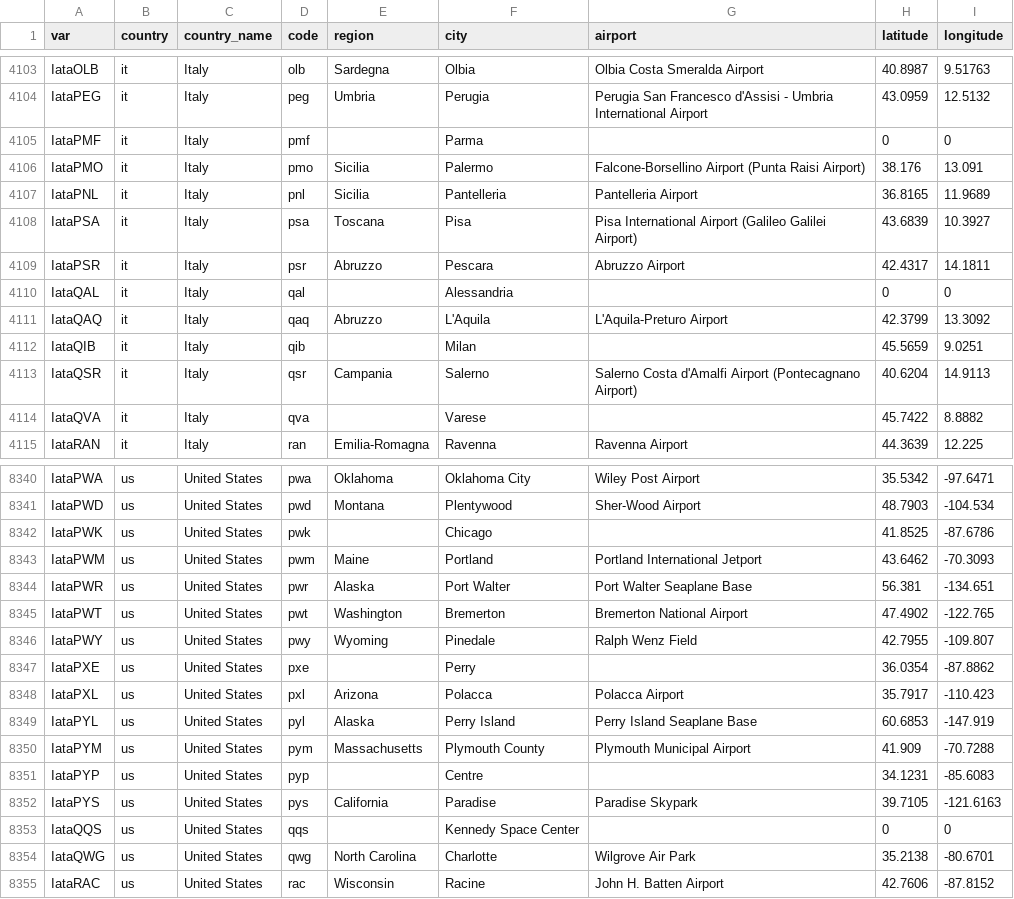
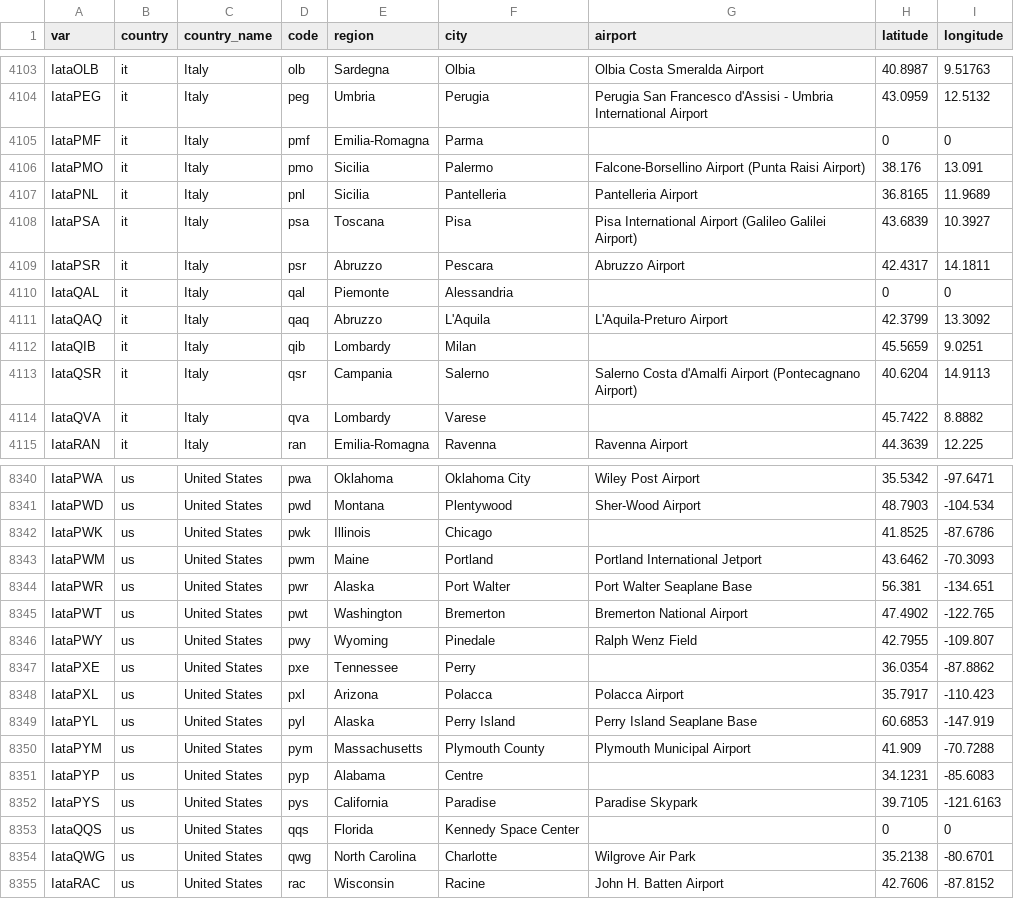
Before and after one commit to unikraft-cloud/x, a CSV file: iata/data/iata.csv, drawn as a sheet; only a part is shown, gaps mark what is left out; the diff covers the shown part only.

Commit message:
fix: Ensure metro areas have regions
Like LON.

Signed-off-by: Justin Chadwell <justin@unikraft.com>

```diff
--- a/iata/data/iata.csv
+++ b/iata/data/iata.csv
@@ -4104,3 +4104,3 @@ IataOLB,it,Italy,olb,Sardegna,Olbia,Olbia Costa Smeralda Airport,40.8987,9.51763
 IataPEG,it,Italy,peg,Umbria,Perugia,Perugia San Francesco d'Assisi - Umbria International Airport,43.0959,12.5132
-IataPMF,it,Italy,pmf,,Parma,,0,0
+IataPMF,it,Italy,pmf,Emilia-Romagna,Parma,,0,0
 IataPMO,it,Italy,pmo,Sicilia,Palermo,Falcone-Borsellino Airport (Punta Raisi Airport),38.176,13.091
@@ -4109,7 +4109,7 @@ IataPSA,it,Italy,psa,Toscana,Pisa,Pisa International Airport (Galileo Galilei Ai
 IataPSR,it,Italy,psr,Abruzzo,Pescara,Abruzzo Airport,42.4317,14.1811
-IataQAL,it,Italy,qal,,Alessandria,,0,0
+IataQAL,it,Italy,qal,Piemonte,Alessandria,,0,0
 IataQAQ,it,Italy,qaq,Abruzzo,L'Aquila,L'Aquila-Preturo Airport,42.3799,13.3092
-IataQIB,it,Italy,qib,,Milan,,45.5659,9.0251
+IataQIB,it,Italy,qib,Lombardy,Milan,,45.5659,9.0251
 IataQSR,it,Italy,qsr,Campania,Salerno,Salerno Costa d'Amalfi Airport (Pontecagnano Airport),40.6204,14.9113
-IataQVA,it,Italy,qva,,Varese,,45.7422,8.8882
+IataQVA,it,Italy,qva,Lombardy,Varese,,45.7422,8.8882
 IataRAN,it,Italy,ran,Emilia-Romagna,Ravenna,Ravenna Airport,44.3639,12.225
@@ -8341,3 +8341,3 @@ IataPWA,us,United States,pwa,Oklahoma,Oklahoma City,Wiley Post Airport,35.5342,-
 IataPWD,us,United States,pwd,Montana,Plentywood,Sher-Wood Airport,48.7903,-104.534
-IataPWK,us,United States,pwk,,Chicago,,41.8525,-87.6786
+IataPWK,us,United States,pwk,Illinois,Chicago,,41.8525,-87.6786
 IataPWM,us,United States,pwm,Maine,Portland,Portland International Jetport,43.6462,-70.3093
@@ -8346,3 +8346,3 @@ IataPWT,us,United States,pwt,Washington,Bremerton,Bremerton National Airport,47.
 IataPWY,us,United States,pwy,Wyoming,Pinedale,Ralph Wenz Field,42.7955,-109.807
-IataPXE,us,United States,pxe,,Perry,,36.0354,-87.8862
+IataPXE,us,United States,pxe,Tennessee,Perry,,36.0354,-87.8862
 IataPXL,us,United States,pxl,Arizona,Polacca,Polacca Airport,35.7917,-110.423
@@ -8350,5 +8350,5 @@ IataPYL,us,United States,pyl,Alaska,Perry Island,Perry Island Seaplane Base,60.6
 IataPYM,us,United States,pym,Massachusetts,Plymouth County,Plymouth Municipal Airport,41.909,-70.7288
-IataPYP,us,United States,pyp,,Centre,,34.1231,-85.6083
+IataPYP,us,United States,pyp,Alabama,Centre,,34.1231,-85.6083
 IataPYS,us,United States,pys,California,Paradise,Paradise Skypark,39.7105,-121.6163
-IataQQS,us,United States,qqs,,Kennedy Space Center,,0,0
+IataQQS,us,United States,qqs,Florida,Kennedy Space Center,,0,0
 IataQWG,us,United States,qwg,North Carolina,Charlotte,Wilgrove Air Park,35.2138,-80.6701
```
Also changed, not shown: 189 edited cells elsewhere in this file, 1 other file.
